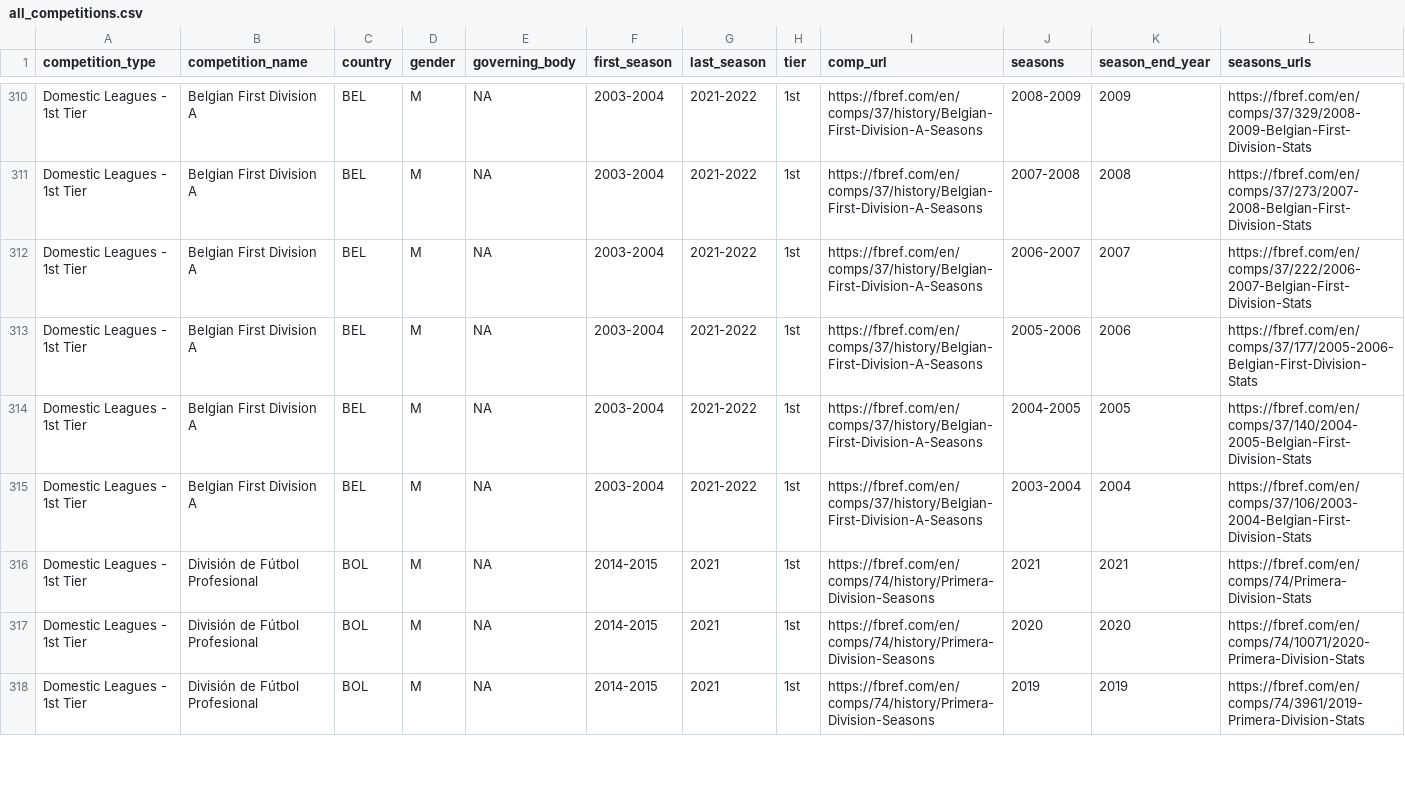
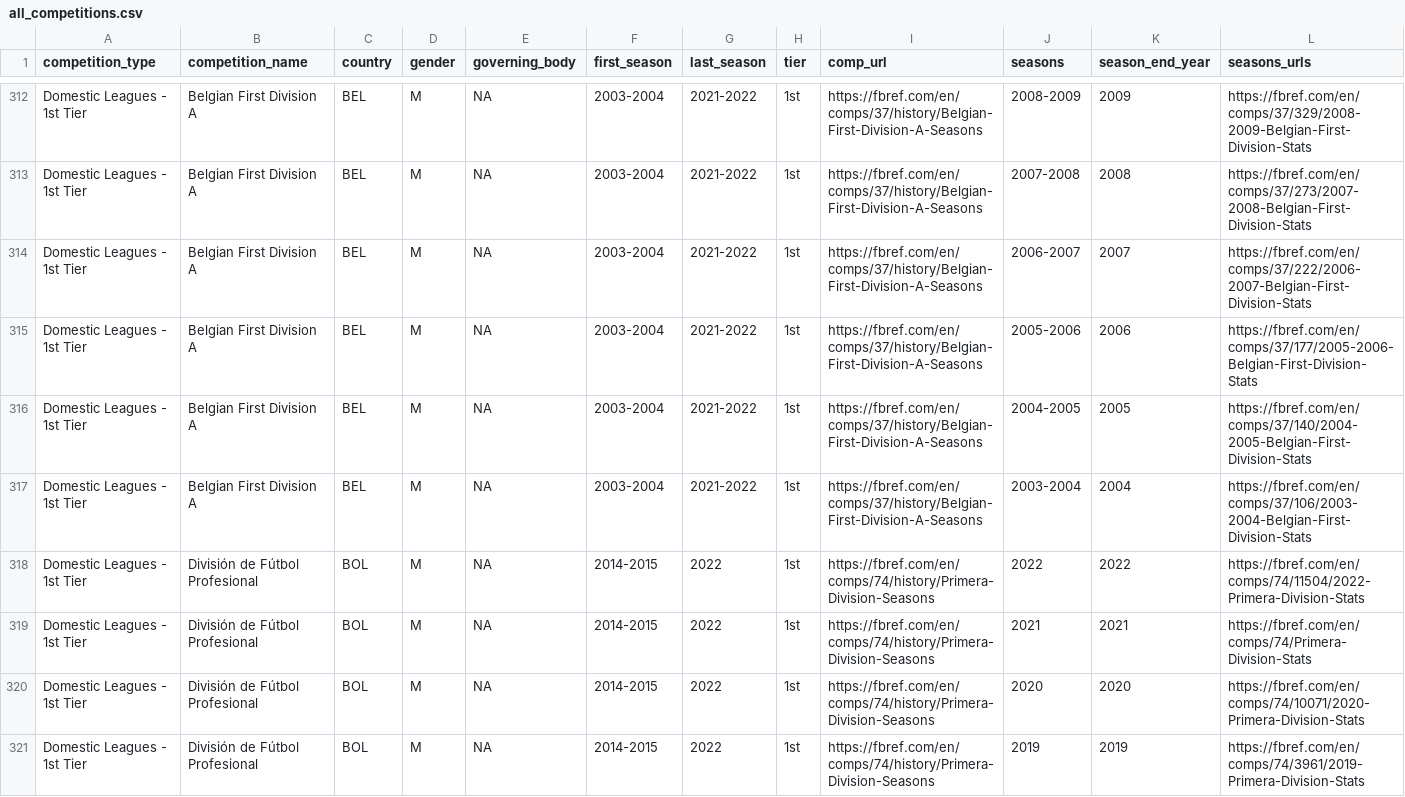
Before and after one commit to JaseZiv/worldfootballR_data, a CSV file: raw-data/all_leages_and_cups/all_competitions.csv, drawn as a sheet; only a part is shown, gaps mark what is left out; addresses are those after the commit; rows hold the shown columns only; the diff covers the shown part only; the diff names each change by its address in the sheet, - before the commit and + after, or states it on an @@ line.

```diff
--- a/raw-data/all_leages_and_cups/all_competitions.csv
+++ b/raw-data/all_leages_and_cups/all_competitions.csv
+row 318: Domestic Leagues - 1st Tier | División de Fútbol Profesional | BOL | M | NA | 2014-2015 | 2022 | 1st | https://fbref.com/en/comps/74/history/Primera-Division-Seasons | 2022 | 2022 | https://fbref.com/en/comps/74/11504/2022-Primera-Division-Stats
-G319:G321 (last_season): 2021
+G319:G321 (last_season): 2022
```
Also changed, not shown: 3 added rows and 37 edited cells elsewhere in this file.
